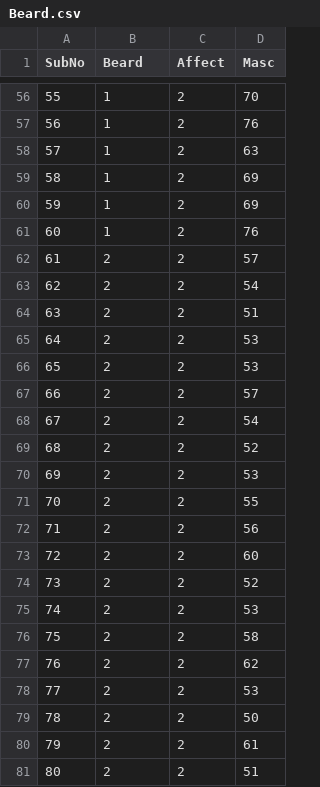
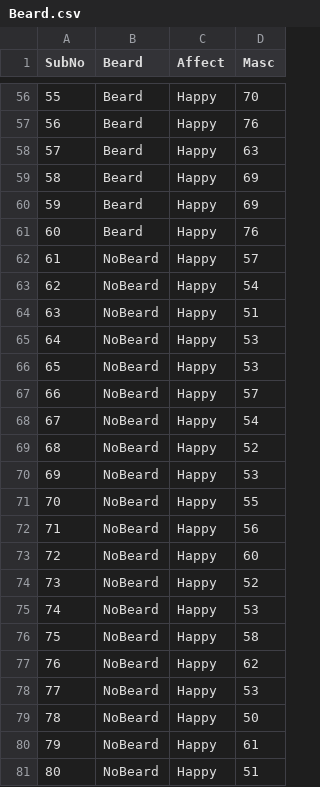
Before and after one commit to dylangaguirre/PSY-3020, a CSV file: Beard.csv, drawn as a sheet; only a part is shown, gaps mark what is left out; the diff covers the shown part only.

```diff
--- a/Beard.csv
+++ b/Beard.csv
@@ -56,26 +56,26 @@ SubNo,Beard,Affect,Masc
-55,1,2,70
-56,1,2,76
-57,1,2,63
-58,1,2,69
-59,1,2,69
-60,1,2,76
-61,2,2,57
-62,2,2,54
-63,2,2,51
-64,2,2,53
-65,2,2,53
-66,2,2,57
-67,2,2,54
-68,2,2,52
-69,2,2,53
-70,2,2,55
-71,2,2,56
-72,2,2,60
-73,2,2,52
-74,2,2,53
-75,2,2,58
-76,2,2,62
-77,2,2,53
-78,2,2,50
-79,2,2,61
-80,2,2,51
+55,Beard,Happy,70
+56,Beard,Happy,76
+57,Beard,Happy,63
+58,Beard,Happy,69
+59,Beard,Happy,69
+60,Beard,Happy,76
+61,NoBeard,Happy,57
+62,NoBeard,Happy,54
+63,NoBeard,Happy,51
+64,NoBeard,Happy,53
+65,NoBeard,Happy,53
+66,NoBeard,Happy,57
+67,NoBeard,Happy,54
+68,NoBeard,Happy,52
+69,NoBeard,Happy,53
+70,NoBeard,Happy,55
+71,NoBeard,Happy,56
+72,NoBeard,Happy,60
+73,NoBeard,Happy,52
+74,NoBeard,Happy,53
+75,NoBeard,Happy,58
+76,NoBeard,Happy,62
+77,NoBeard,Happy,53
+78,NoBeard,Happy,50
+79,NoBeard,Happy,61
+80,NoBeard,Happy,51
```
Also changed, not shown: 108 edited cells elsewhere in this file.
